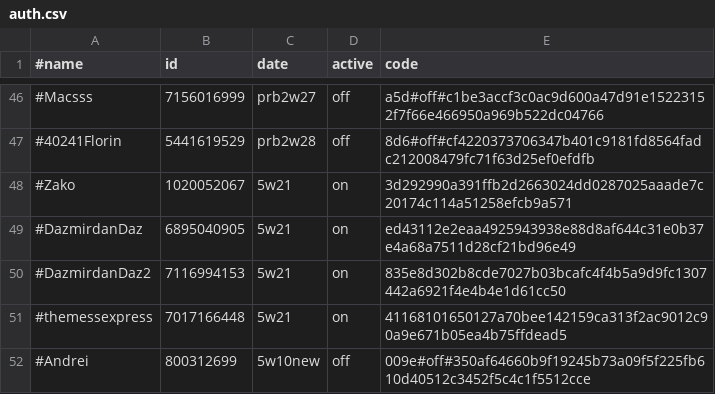
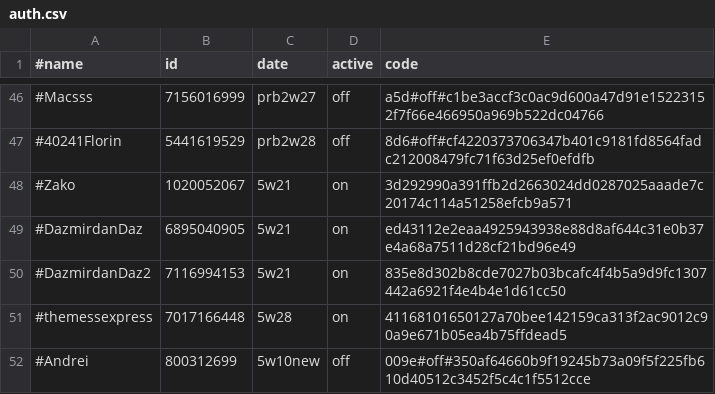
Before and after one commit to b3tin4/pro, a CSV file: gc/auth.csv, drawn as a sheet; only a part is shown, gaps mark what is left out.

Commit message:
Update auth.csv

```diff
--- a/gc/auth.csv
+++ b/gc/auth.csv
@@ -50,3 +50,3 @@
 #DazmirdanDaz2,7116994153,5w21,on,835e8d302b8cde7027b03bcafc4f4b5a9d9fc1307442a6921f4e4b4e1d61cc50
-#themessexpress,7017166448,5w21,on,41168101650127a70bee142159ca313f2ac9012c90a9e671b05ea4b75ffdead5
+#themessexpress,7017166448,5w28,on,41168101650127a70bee142159ca313f2ac9012c90a9e671b05ea4b75ffdead5
 #Andrei,800312699,5w10new,off,009e#off#350af64660b9f19245b73a09f5f225fb610d40512c3452f5c4c1f5512cce
```
